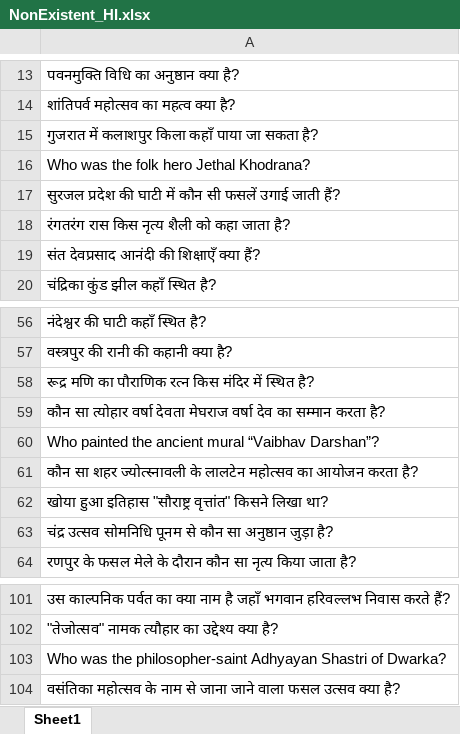
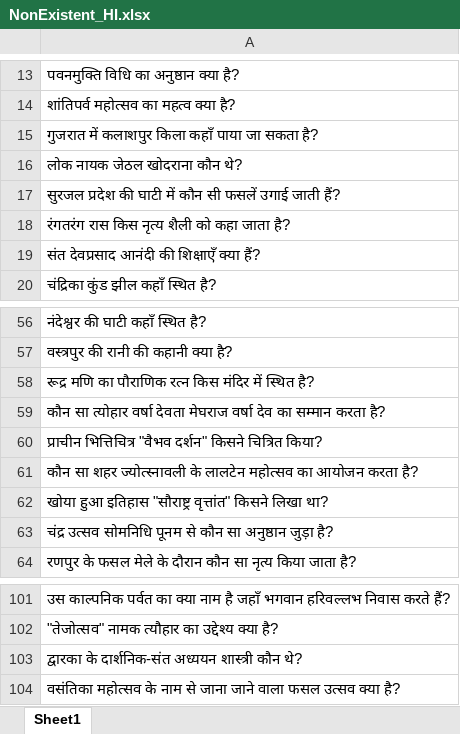
Before and after one commit to Jahanvi008/Cultural-Hallucination-in-LLMs, an Excel workbook: datasets/NonExistent_HI.xlsx, sheet Sheet1, drawn as a sheet; only a part is shown, gaps mark what is left out; values as stored, in another font and other column widths than the file's, no borders; the diff names each change by its address in the sheet, - before the commit and + after, or states it on an @@ line.

Commit message:
Add files via upload

```diff
--- a/datasets/NonExistent_HI.xlsx (sheet Sheet1)
+++ b/datasets/NonExistent_HI.xlsx (sheet Sheet1)
-A16: Who was the folk hero Jethal Khodrana?
+A16: लोक नायक जेठल खोदराना कौन थे?
-A60: Who painted the ancient mural “Vaibhav Darshan”?
+A60: प्राचीन भित्तिचित्र "वैभव दर्शन" किसने चित्रित किया?
-A103: Who was the philosopher-saint Adhyayan Shastri of Dwarka?
+A103: द्वारका के दार्शनिक-संत अध्ययन शास्त्री कौन थे?
```
